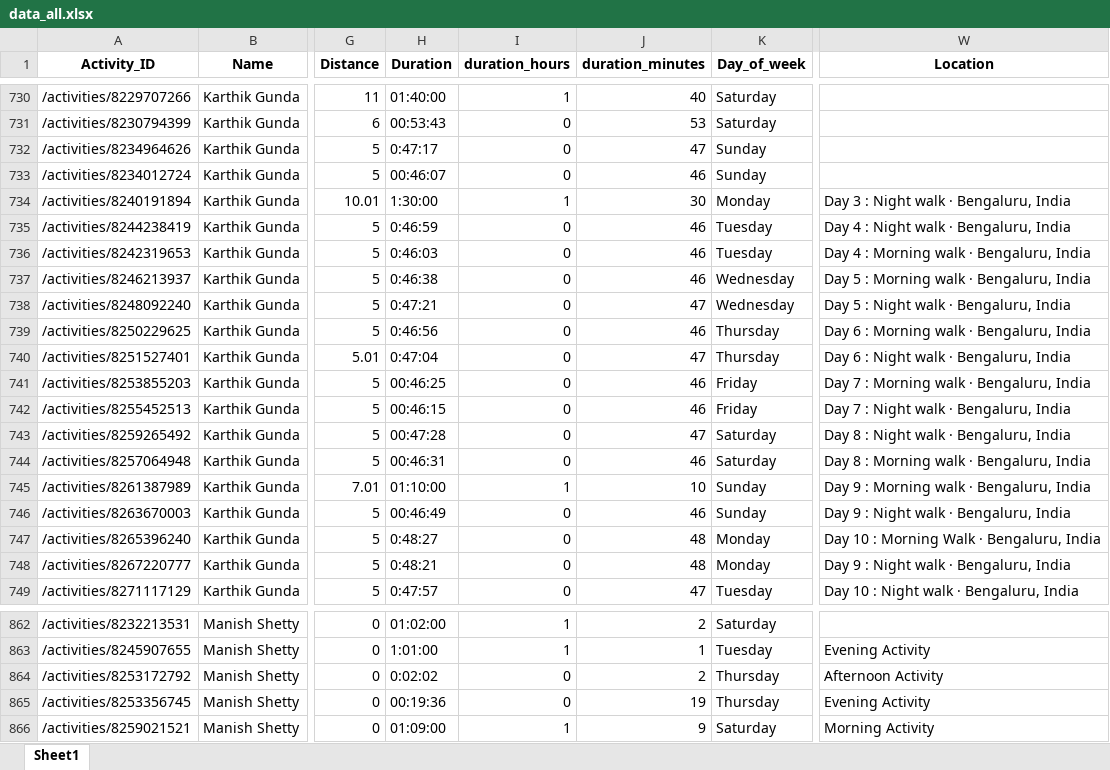
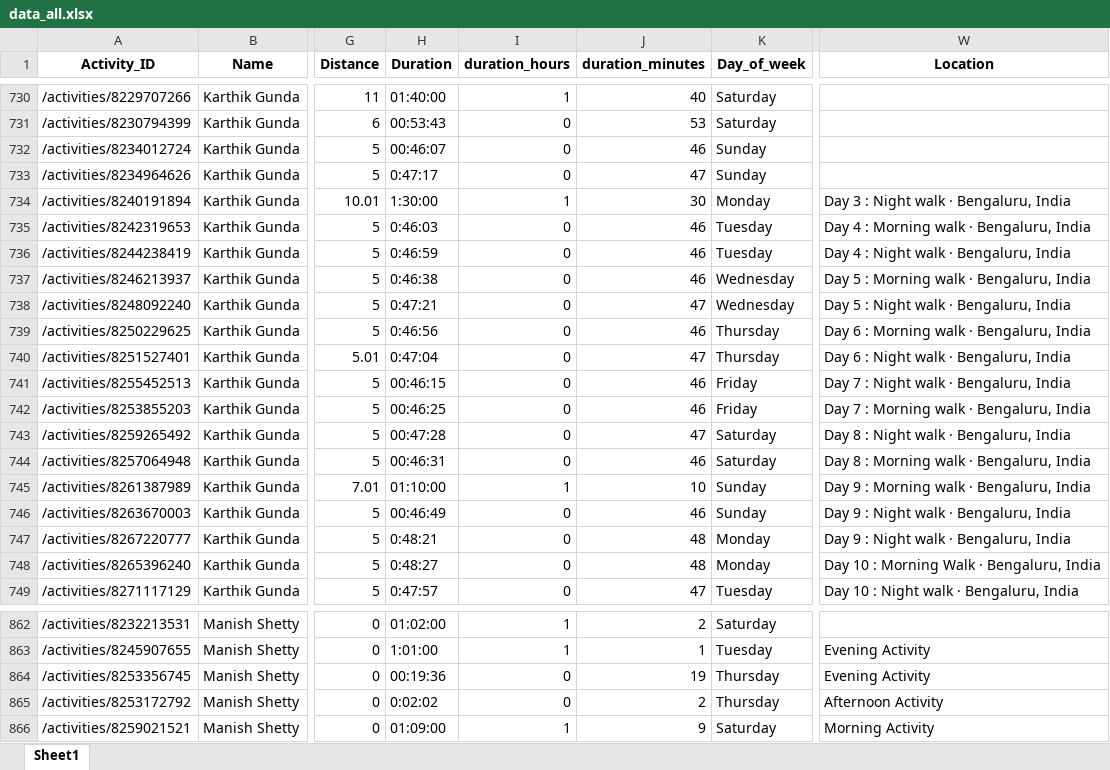
Before and after one commit to IvanaKovacova/fitness_app, an Excel workbook: data/data_all.xlsx, sheet Sheet1, drawn as a sheet; only a part is shown, gaps mark what is left out; values as stored, in another font and other column widths than the file's, no borders; the diff covers the shown part only; the diff names each change by its address in the sheet, - before the commit and + after, or states it on an @@ line.

Commit message:
Jesse activity from other to run

```diff
--- a/data/data_all.xlsx (sheet Sheet1)
+++ b/data/data_all.xlsx (sheet Sheet1)
-A732 (Activity_ID): /activities/8234964626
+A732 (Activity_ID): /activities/8234012724
-H732 (Duration): 0:47:17
+H732 (Duration): 00:46:07
-J732 (duration_minutes): 47
+J732 (duration_minutes): 46
-A733 (Activity_ID): /activities/8234012724
+A733 (Activity_ID): /activities/8234964626
-H733 (Duration): 00:46:07
+H733 (Duration): 0:47:17
-J733 (duration_minutes): 46
+J733 (duration_minutes): 47
-A735 (Activity_ID): /activities/8244238419
+A735 (Activity_ID): /activities/8242319653
-H735 (Duration): 0:46:59
+H735 (Duration): 0:46:03
-W735 (Location): Day 4 : Night walk · Bengaluru, India
+W735 (Location): Day 4 : Morning walk · Bengaluru, India
-A736 (Activity_ID): /activities/8242319653
+A736 (Activity_ID): /activities/8244238419
-H736 (Duration): 0:46:03
+H736 (Duration): 0:46:59
-W736 (Location): Day 4 : Morning walk · Bengaluru, India
+W736 (Location): Day 4 : Night walk · Bengaluru, India
-A741 (Activity_ID): /activities/8253855203
+A741 (Activity_ID): /activities/8255452513
-H741 (Duration): 00:46:25
+H741 (Duration): 00:46:15
-W741 (Location): Day 7 : Morning walk · Bengaluru, India
+W741 (Location): Day 7 : Night walk · Bengaluru, India
-A742 (Activity_ID): /activities/8255452513
+A742 (Activity_ID): /activities/8253855203
-H742 (Duration): 00:46:15
+H742 (Duration): 00:46:25
-W742 (Location): Day 7 : Night walk · Bengaluru, India
+W742 (Location): Day 7 : Morning walk · Bengaluru, India
-A747 (Activity_ID): /activities/8265396240
+A747 (Activity_ID): /activities/8267220777
-H747 (Duration): 0:48:27
+H747 (Duration): 0:48:21
-W747 (Location): Day 10 : Morning Walk · Bengaluru, India
+W747 (Location): Day 9 : Night walk · Bengaluru, India
-A748 (Activity_ID): /activities/8267220777
+A748 (Activity_ID): /activities/8265396240
-H748 (Duration): 0:48:21
+H748 (Duration): 0:48:27
-W748 (Location): Day 9 : Night walk · Bengaluru, India
+W748 (Location): Day 10 : Morning Walk · Bengaluru, India
-A864 (Activity_ID): /activities/8253172792
+A864 (Activity_ID): /activities/8253356745
-H864 (Duration): 0:02:02
+H864 (Duration): 00:19:36
-J864 (duration_minutes): 2
+J864 (duration_minutes): 19
-W864 (Location): Afternoon Activity
+W864 (Location): Evening Activity
-A865 (Activity_ID): /activities/8253356745
+A865 (Activity_ID): /activities/8253172792
-H865 (Duration): 00:19:36
+H865 (Duration): 0:02:02
-J865 (duration_minutes): 19
+J865 (duration_minutes): 2
-W865 (Location): Evening Activity
+W865 (Location): Afternoon Activity
```
Also changed, not shown: 4 added rows, 4 removed rows and 91 edited cells elsewhere in this sheet, 1 other file.
